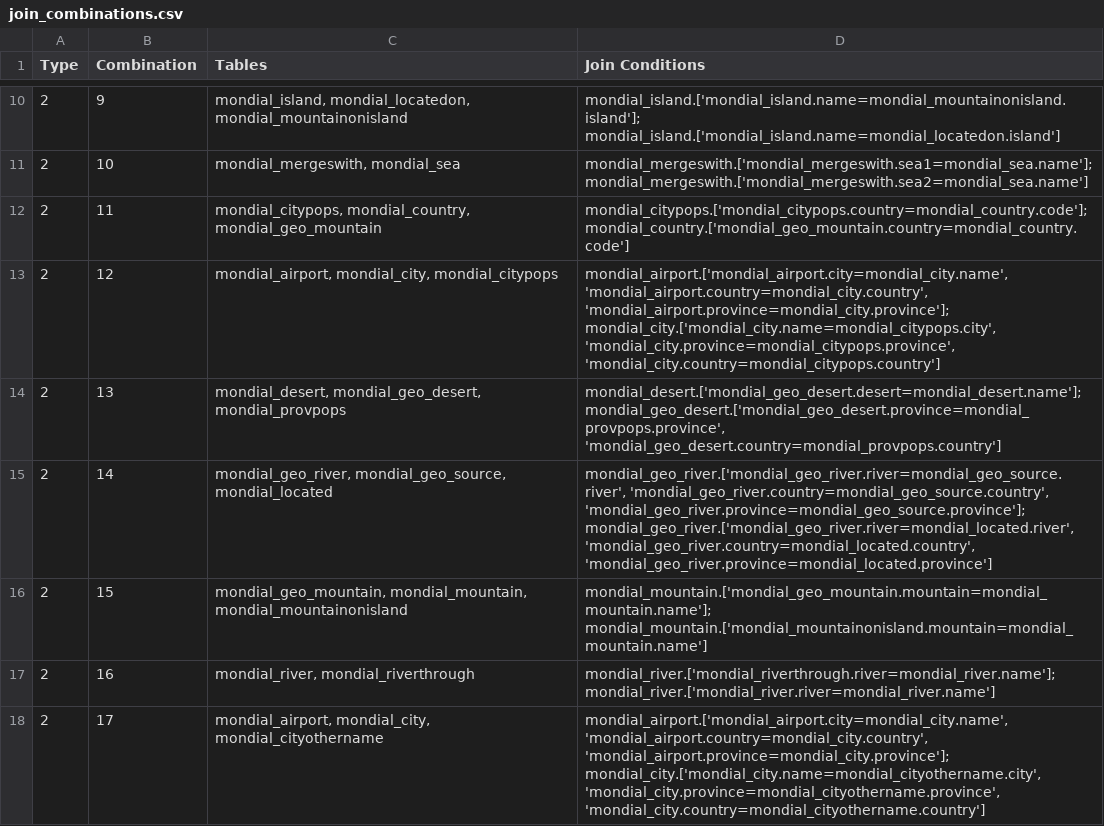
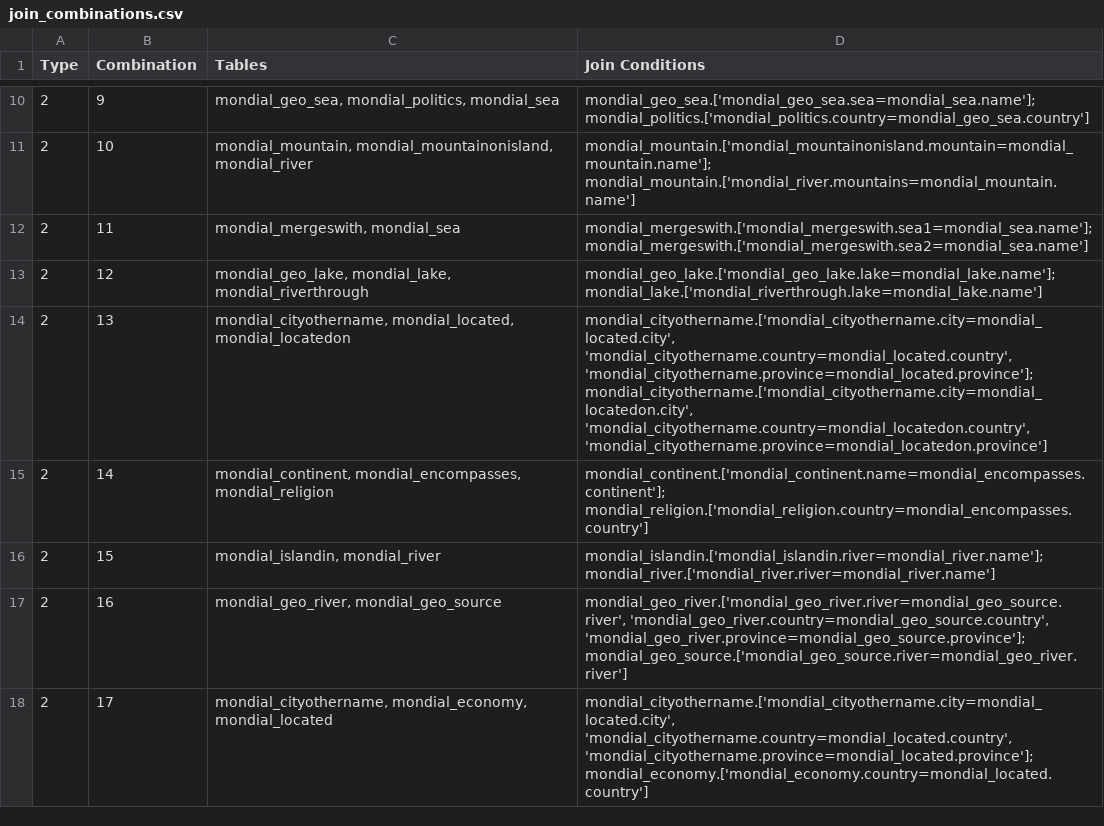
Before and after one commit to TomasPegado/benchmark_nl_databases_conversational_interfaces, a CSV file: eval_agent/dataset_generation/joins/join_combinations.csv, drawn as a sheet; only a part is shown, gaps mark what is left out; the diff covers the shown part only.

```diff
--- a/eval_agent/dataset_generation/joins/join_combinations.csv
+++ b/eval_agent/dataset_generation/joins/join_combinations.csv
@@ -10,9 +10,9 @@ Type,Combination,Tables,Join Conditions
-2,9,"mondial_island, mondial_locatedon, mondial_mountainonisland",mondial_island.['mondial_island.name=mondial_mountainonisland.island']; mondial_island.['mondial_island.name=mondial_locatedon.island']
-2,10,"mondial_mergeswith, mondial_sea",mondial_mergeswith.['mondial_mergeswith.sea1=mondial_sea.name']; mondial_mergeswith.['mondial_mergeswith.sea2=mondial_sea.name']
-2,11,"mondial_citypops, mondial_country, mondial_geo_mountain",mondial_citypops.['mondial_citypops.country=mondial_country.code']; mondial_country.['mondial_geo_mountain.country=mondial_country.code']
-2,12,"mondial_airport, mondial_city, mondial_citypops","mondial_airport.['mondial_airport.city=mondial_city.name', 'mondial_airport.country=mondial_city.country', 'mondial_airport.province=mondial_city.province']; mondial_city.['mondial_city.name=mondial_citypops.city', 'mondial_city.province=mondial_citypops.province', 'mondial_city.country=mondial_citypops.country']"
-2,13,"mondial_desert, mondial_geo_desert, mondial_provpops","mondial_desert.['mondial_geo_desert.desert=mondial_desert.name']; mondial_geo_desert.['mondial_geo_desert.province=mondial_provpops.province', 'mondial_geo_desert.country=mondial_provpops.country']"
-2,14,"mondial_geo_river, mondial_geo_source, mondial_located","mondial_geo_river.['mondial_geo_river.river=mondial_geo_source.river', 'mondial_geo_river.country=mondial_geo_source.country', 'mondial_geo_river.province=mondial_geo_source.province']; mondial_geo_river.['mondial_geo_river.river=mondial_located.river', 'mondial_geo_river.country=mondial_located.country', 'mondial_geo_river.province=mondial_located.province']"
-2,15,"mondial_geo_mountain, mondial_mountain, mondial_mountainonisland",mondial_mountain.['mondial_geo_mountain.mountain=mondial_mountain.name']; mondial_mountain.['mondial_mountainonisland.mountain=mondial_mountain.name']
-2,16,"mondial_river, mondial_riverthrough",mondial_river.['mondial_riverthrough.river=mondial_river.name']; mondial_river.['mondial_river.river=mondial_river.name']
-2,17,"mondial_airport, mondial_city, mondial_cityothername","mondial_airport.['mondial_airport.city=mondial_city.name', 'mondial_airport.country=mondial_city.country', 'mondial_airport.province=mondial_city.province']; mondial_city.['mondial_city.name=mondial_cityothername.city', 'mondial_city.province=mondial_cityothername.province', 'mondial_city.country=mondial_cityothername.country']"
+2,9,"mondial_geo_sea, mondial_politics, mondial_sea",mondial_geo_sea.['mondial_geo_sea.sea=mondial_sea.name']; mondial_politics.['mondial_politics.country=mondial_geo_sea.country']
+2,10,"mondial_mountain, mondial_mountainonisland, mondial_river",mondial_mountain.['mondial_mountainonisland.mountain=mondial_mountain.name']; mondial_mountain.['mondial_river.mountains=mondial_mountain.name']
+2,11,"mondial_mergeswith, mondial_sea",mondial_mergeswith.['mondial_mergeswith.sea1=mondial_sea.name']; mondial_mergeswith.['mondial_mergeswith.sea2=mondial_sea.name']
+2,12,"mondial_geo_lake, mondial_lake, mondial_riverthrough",mondial_geo_lake.['mondial_geo_lake.lake=mondial_lake.name']; mondial_lake.['mondial_riverthrough.lake=mondial_lake.name']
+2,13,"mondial_cityothername, mondial_located, mondial_locatedon","mondial_cityothername.['mondial_cityothername.city=mondial_located.city', 'mondial_cityothername.country=mondial_located.country', 'mondial_cityothername.province=mondial_located.province']; mondial_cityothername.['mondial_cityothername.city=mondial_locatedon.city', 'mondial_cityothername.country=mondial_locatedon.country', 'mondial_cityothername.province=mondial_locatedon.province']"
+2,14,"mondial_continent, mondial_encompasses, mondial_religion",mondial_continent.['mondial_continent.name=mondial_encompasses.continent']; mondial_religion.['mondial_religion.country=mondial_encompasses.country']
+2,15,"mondial_islandin, mondial_river",mondial_islandin.['mondial_islandin.river=mondial_river.name']; mondial_river.['mondial_river.river=mondial_river.name']
+2,16,"mondial_geo_river, mondial_geo_source","mondial_geo_river.['mondial_geo_river.river=mondial_geo_source.river', 'mondial_geo_river.country=mondial_geo_source.country', 'mondial_geo_river.province=mondial_geo_source.province']; mondial_geo_source.['mondial_geo_source.river=mondial_geo_river.river']"
+2,17,"mondial_cityothername, mondial_economy, mondial_located","mondial_cityothername.['mondial_cityothername.city=mondial_located.city', 'mondial_cityothername.country=mondial_located.country', 'mondial_cityothername.province=mondial_located.province']; mondial_economy.['mondial_economy.country=mondial_located.country']"
```
Also changed, not shown: 2 added rows, 2 removed rows and 72 edited cells elsewhere in this file, 11 other files.
